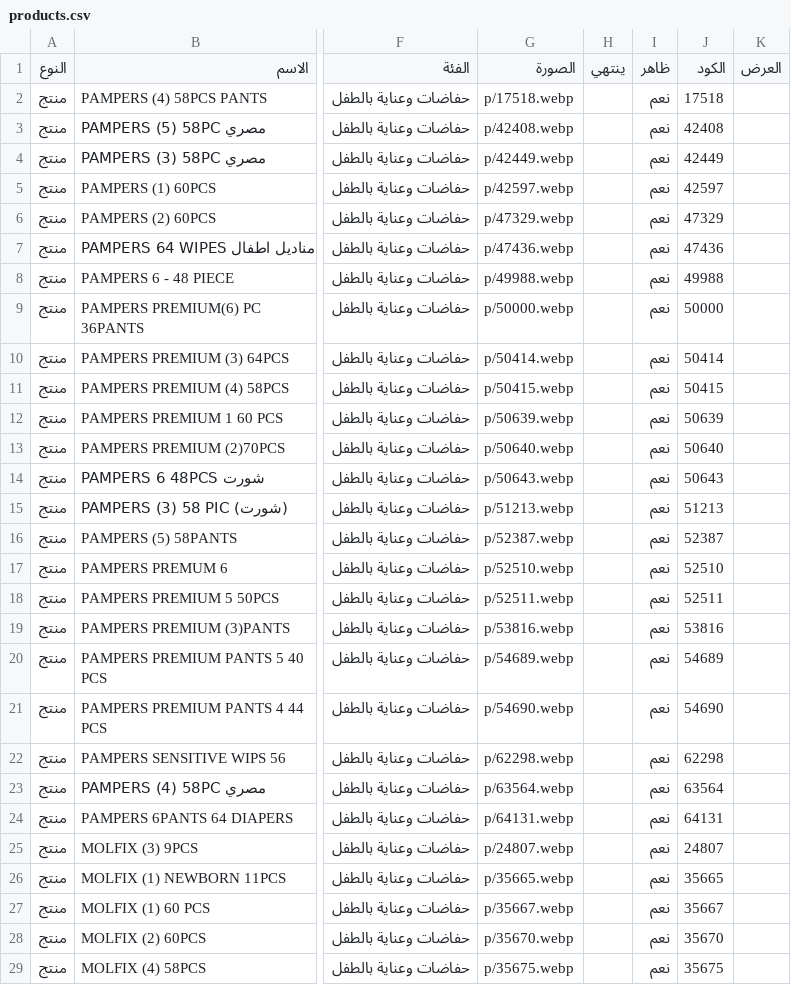
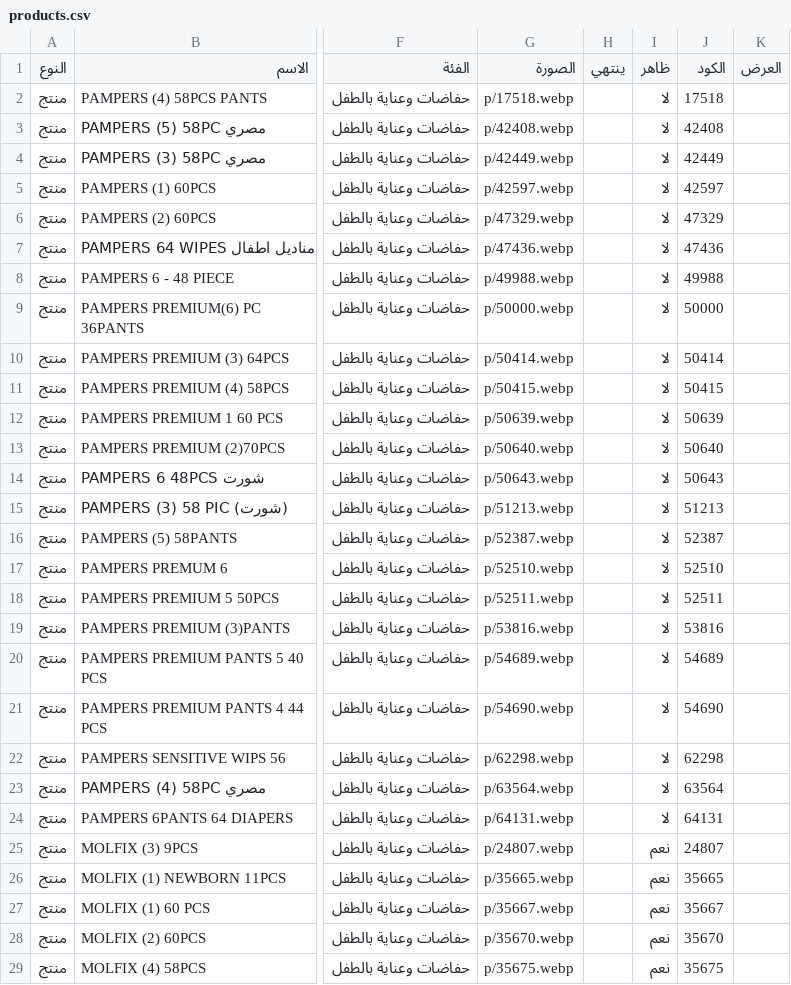
Before and after one commit to Karimyahia25/offers, a CSV file: products.csv, drawn as a sheet; only a part is shown, gaps mark what is left out; the diff covers the shown part only; the diff names each change by its address in the sheet, - before the commit and + after, or states it on an @@ line.

```diff
--- a/products.csv
+++ b/products.csv
-I2:I24 (ظاهر): نعم
+I2:I24 (ظاهر): لا
```
Also changed, not shown: 4 edited cells elsewhere in this file, 3 other files.
